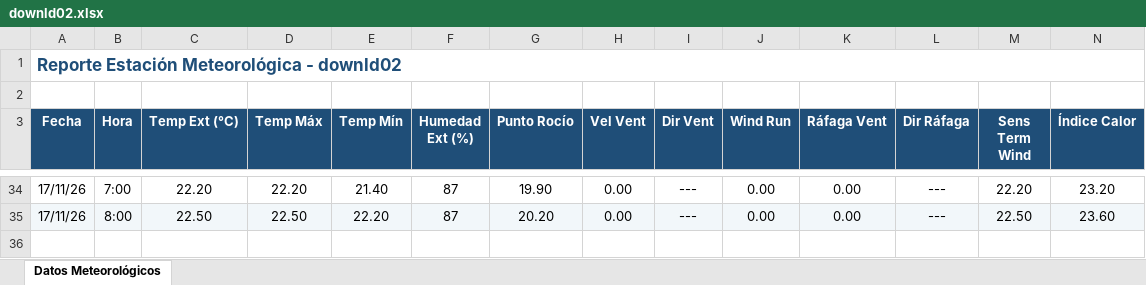
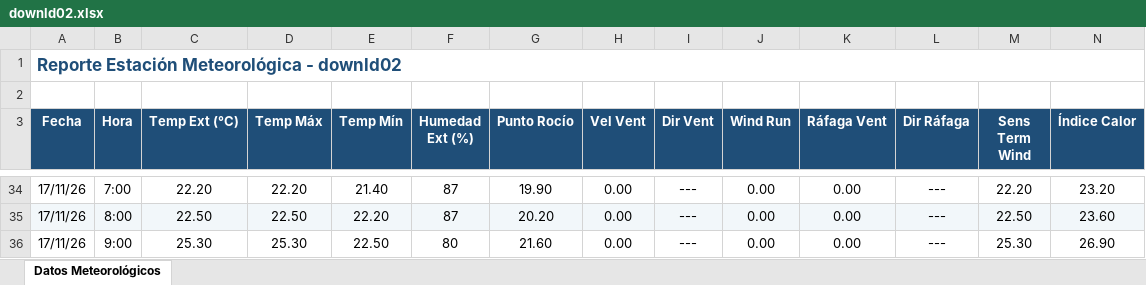
Before and after one commit to intasalta/ema_elgalpon, an Excel workbook: downld02.xlsx, sheet Datos Meteorológicos, drawn as a sheet; only a part is shown, gaps mark what is left out; values as stored, in another font and other column widths than the file's, no borders; rows hold the shown columns only; the diff names each change by its address in the sheet, - before the commit and + after, or states it on an @@ line.

```diff
--- a/downld02.xlsx (sheet Datos Meteorológicos)
+++ b/downld02.xlsx (sheet Datos Meteorológicos)
+row 36: 17/11/26 | 9:00 | 25.30 | 25.30 | 22.50 | 80 | 21.60 | 0.00 | --- | 0.00 | 0.00 | --- | 25.30 | 26.90
```
Also changed, not shown: downld08.xlsx, 2 other files.
